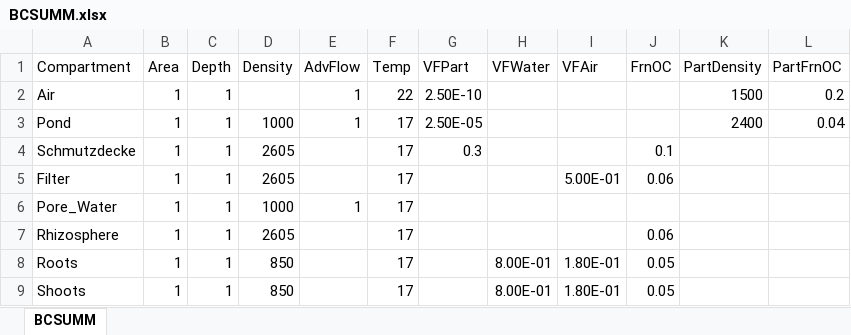
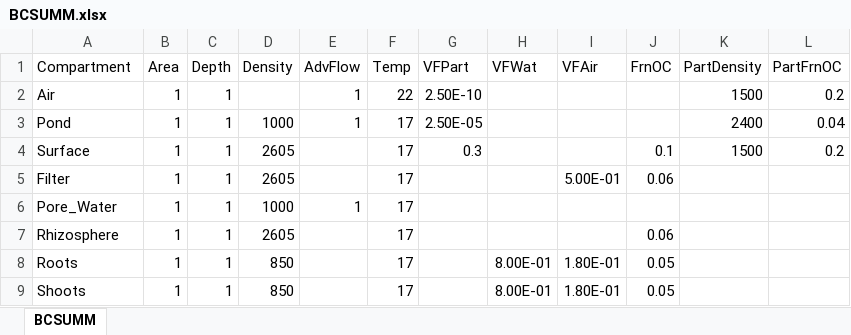
Before and after one commit to tfmrodge/BioretentionBlues, an Excel workbook: BCSUMM.xlsx, sheet BCSUMM, drawn as a sheet; values as stored, in another font and other column widths than the file's, no borders; the diff names each change by its address in the sheet, - before the commit and + after, or states it on an @@ line.

Commit message:
20180804
Added BCDims, which will take time series data to calculate the dimensions of the BC at each time step. Other changes, refined the surface layer

```diff
--- a/BCSUMM.xlsx (sheet BCSUMM)
+++ b/BCSUMM.xlsx (sheet BCSUMM)
-H1: VFWater
+H1: VFWat
-A4 (Compartment): Schmutzdecke
+A4 (Compartment): Surface
-K4 (PartDensity): (empty)
+K4 (PartDensity): 1500
-L4 (PartFrnOC): (empty)
+L4 (PartFrnOC): 0.2
```
Also changed, not shown: 4 other files.
